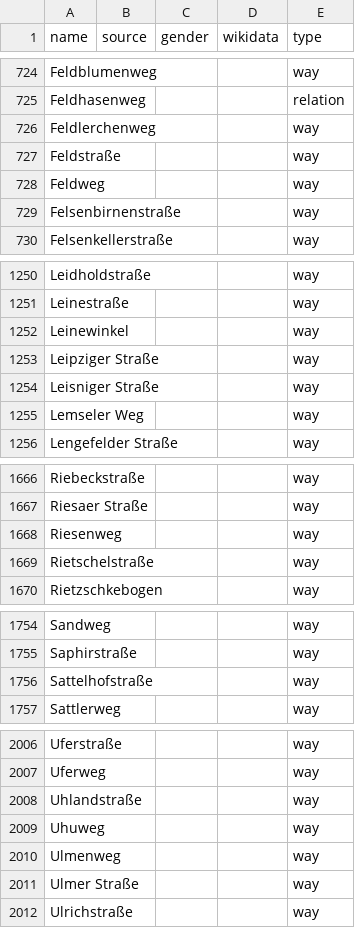
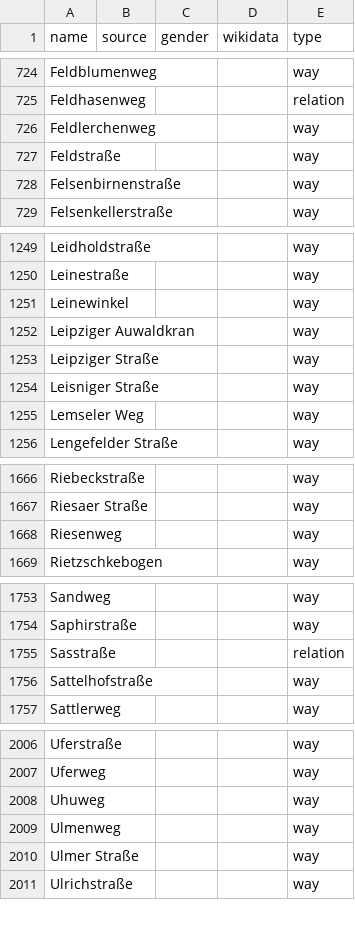
Before and after one commit to EqualStreetNames/equalstreetnames-leipzig, a CSV file: data/other.csv, drawn as a sheet; only a part is shown, gaps mark what is left out; removed rows and columns are numbered as before the commit, all else as after; the diff covers the shown part only; the diff names each change by its address in the sheet, - before the commit and + after, or states it on an @@ line.

```diff
--- a/data/other.csv
+++ b/data/other.csv
-row 728: Feldweg |  |  |  | way
+row 1252: Leipziger Auwaldkran |  |  |  | way
-row 1669: Rietschelstraße |  |  |  | way
+row 1755: Sasstraße |  |  |  | relation
-row 2008: Uhlandstraße |  |  |  | way
```
Also changed, not shown: 1 removed row elsewhere in this file, data/gender.csv, 4 other files.
